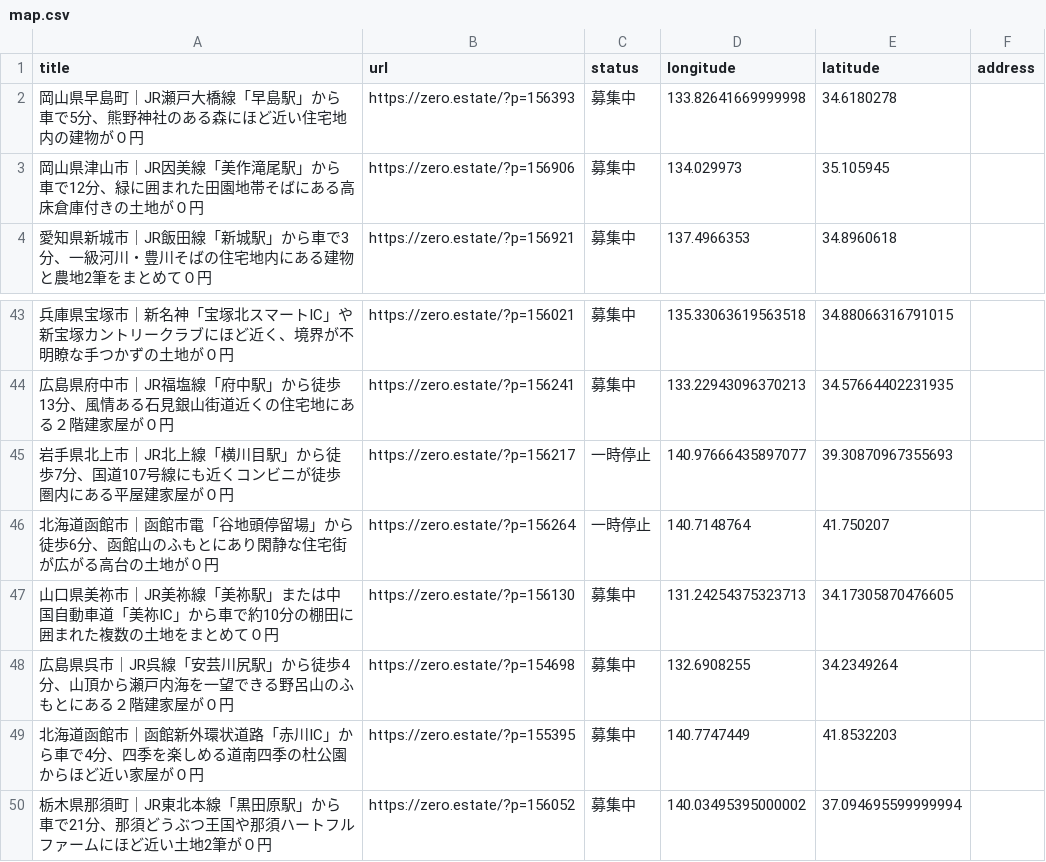
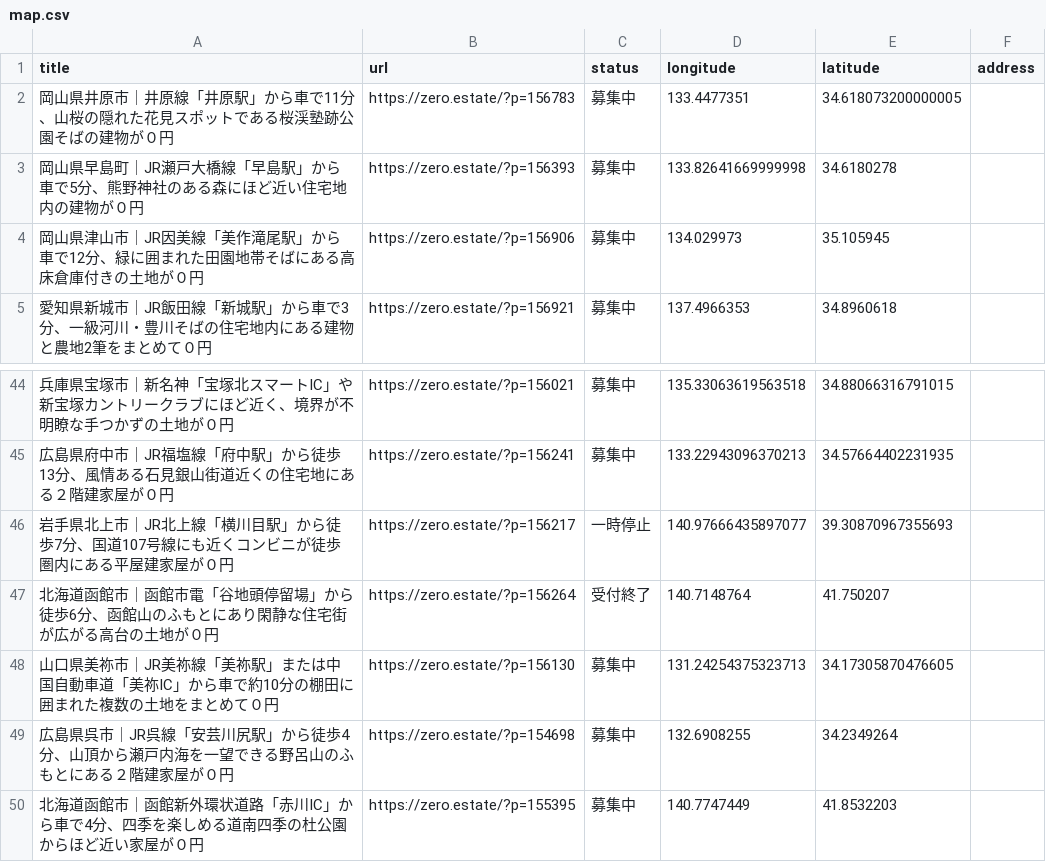
Before and after one commit to 5ym/zero-owner, a CSV file: map.csv, drawn as a sheet; only a part is shown, gaps mark what is left out; the shorter side is filled out with more unchanged rows.

```diff
--- a/map.csv
+++ b/map.csv
@@ -1,2 +1,3 @@
 title,url,status,longitude,latitude,address
+"岡山県井原市｜井原線「井原駅」から車で11分、山桜の隠れた花見スポットである桜渓塾跡公園そばの建物が０円",https://zero.estate/?p=156783,募集中,133.4477351,34.618073200000005,
 "岡山県早島町｜JR瀬戸大橋線「早島駅」から車で5分、熊野神社のある森にほど近い住宅地内の建物が０円",https://zero.estate/?p=156393,募集中,133.82641669999998,34.6180278,
@@ -45,3 +46,3 @@ title,url,status,longitude,latitude,address
 "岩手県北上市｜JR北上線「横川目駅」から徒歩7分、国道107号線にも近くコンビニが徒歩圏内にある平屋建家屋が０円",https://zero.estate/?p=156217,一時停止,140.97666435897077,39.30870967355693,
-"北海道函館市｜函館市電「谷地頭停留場」から徒歩6分、函館山のふもとにあり閑静な住宅街が広がる高台の土地が０円",https://zero.estate/?p=156264,一時停止,140.7148764,41.750207,
+"北海道函館市｜函館市電「谷地頭停留場」から徒歩6分、函館山のふもとにあり閑静な住宅街が広がる高台の土地が０円",https://zero.estate/?p=156264,受付終了,140.7148764,41.750207,
 "山口県美祢市｜JR美祢線「美祢駅」または中国自動車道「美祢IC」から車で約10分の棚田に囲まれた複数の土地をまとめて０円",https://zero.estate/?p=156130,募集中,131.24254375323713,34.17305870476605,
```
